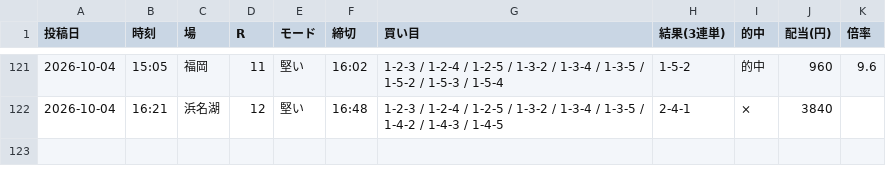
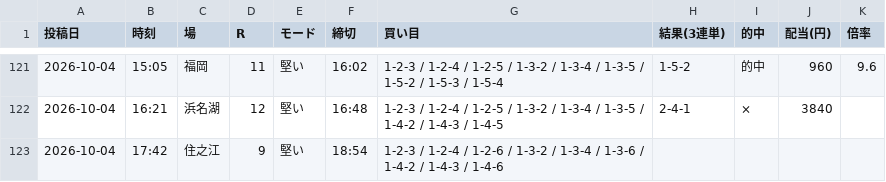
Before and after one commit to Growth37/kyotei-threads-bot, a CSV file: metrics_2.csv, drawn as a sheet; only a part is shown, gaps mark what is left out; the diff names each change by its address in the sheet, - before the commit and + after, or states it on an @@ line.

Commit message:
metrics: 2号の的中結果を更新

```diff
--- a/metrics_2.csv
+++ b/metrics_2.csv
+row 123: 2026-10-04 | 17:42 | 住之江 | 9 | 堅い | 18:54 | 1-2-3 / 1-2-4 / 1-2-6 / 1-3-2 / 1-3-4 / 1-3-6 / 1-4-2 / 1-4-3 / 1-4-6
```
